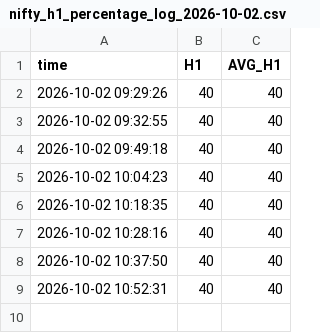
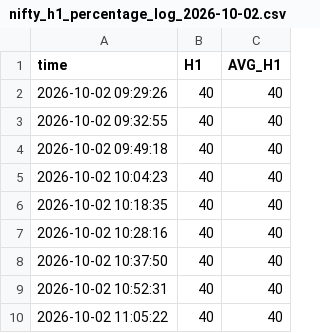
Before and after one commit to bigdatainterview18-cmyk/Nifty_Combined, a CSV file: docs/H1_avg/nifty_h1_percentage_log_2026-10-02.csv, drawn as a sheet; the diff names each change by its address in the sheet, - before the commit and + after, or states it on an @@ line.

```diff
--- a/docs/H1_avg/nifty_h1_percentage_log_2026-10-02.csv
+++ b/docs/H1_avg/nifty_h1_percentage_log_2026-10-02.csv
+row 10: 2026-10-02 11:05:22 | 40 | 40
```
Also changed, not shown: docs/option_score/option_score_2026-10-02.csv, 2 other files.
